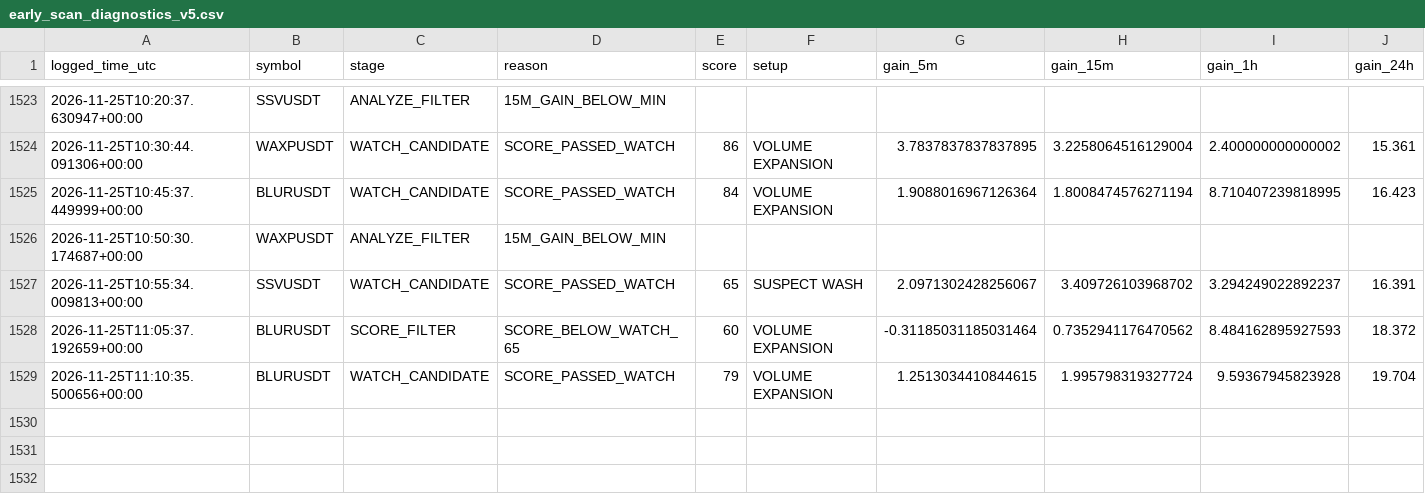
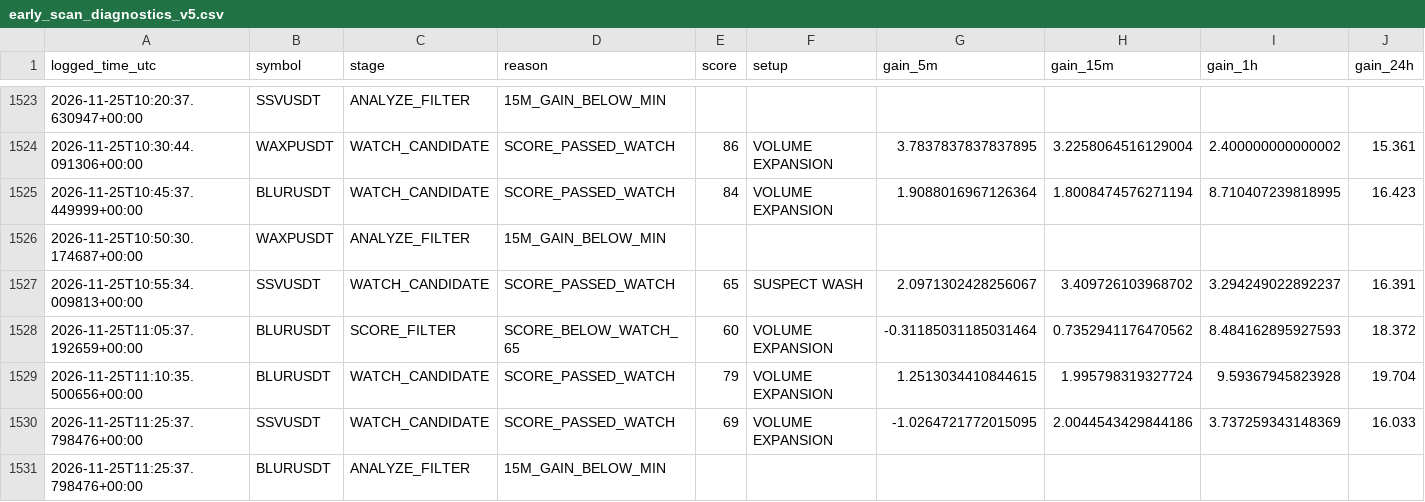
Before and after one commit to solom20232007/V5, a CSV file: early_scan_diagnostics_v5.csv, drawn as a sheet; only a part is shown, gaps mark what is left out; rows hold the shown columns only; the diff names each change by its address in the sheet, - before the commit and + after, or states it on an @@ line.

```diff
--- a/early_scan_diagnostics_v5.csv
+++ b/early_scan_diagnostics_v5.csv
+row 1530: 2026-11-25T11:25:37.798476+00:00 | SSVUSDT | WATCH_CANDIDATE | SCORE_PASSED_WATCH | 69 | VOLUME EXPANSION | -1.0264721772015095 | 2.0044543429844186 | 3.737259343148369 | 16.033
+row 1531: 2026-11-25T11:25:37.798476+00:00 | BLURUSDT | ANALYZE_FILTER | 15M_GAIN_BELOW_MIN
```
Also changed, not shown: 1 other file.
